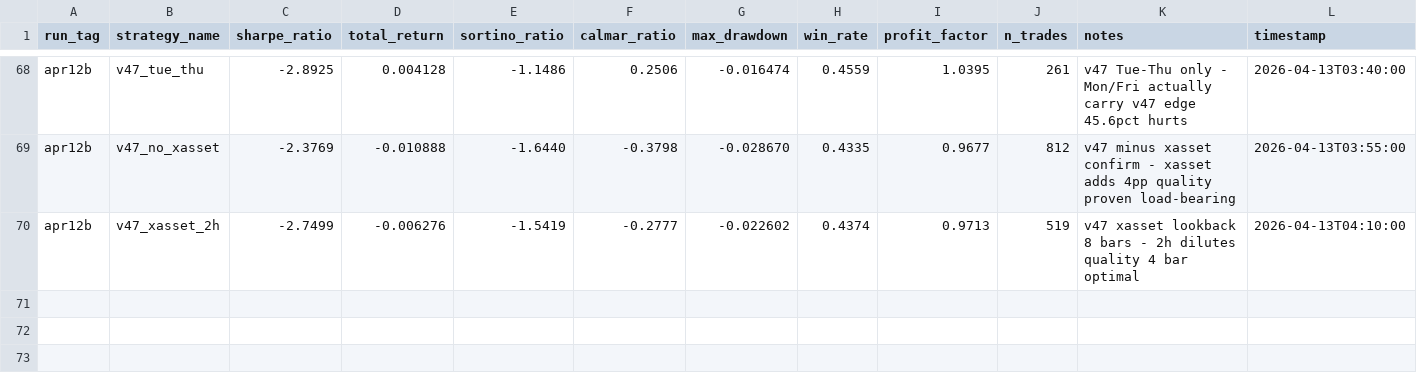
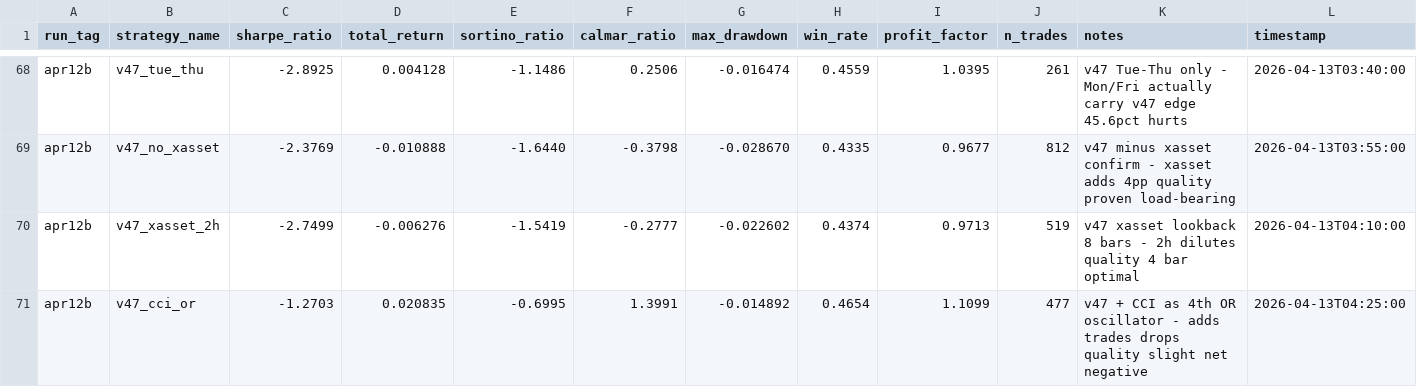
Before and after one commit to arshchawla21/autoresearch-trader, a TSV file: results.tsv, drawn as a sheet; only a part is shown, gaps mark what is left out.

Commit message:
v56-cci: redundant with z/rsi/wr | sharpe=-1.27

```diff
--- a/results.tsv
+++ b/results.tsv
@@ -70 +70,2 @@ apr12b	v47_no_xasset	-2.3769	-0.010888	-1.6440	-0.3798	-0.028670	0.4335	0.9677	8
 apr12b	v47_xasset_2h	-2.7499	-0.006276	-1.5419	-0.2777	-0.022602	0.4374	0.9713	519	v47 xasset lookback 8 bars - 2h dilutes quality 4 bar optimal	2026-04-13T04:10:00
+apr12b	v47_cci_or	-1.2703	0.020835	-0.6995	1.3991	-0.014892	0.4654	1.1099	477	v47 + CCI as 4th OR oscillator - adds trades drops quality slight net negative	2026-04-13T04:25:00
```
Also changed, not shown: 1 other file.
